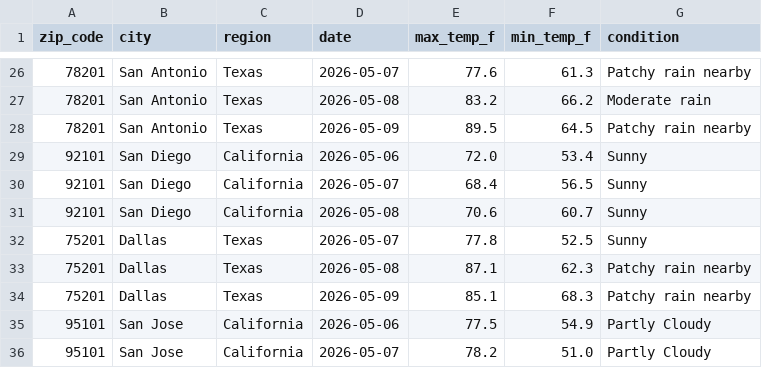
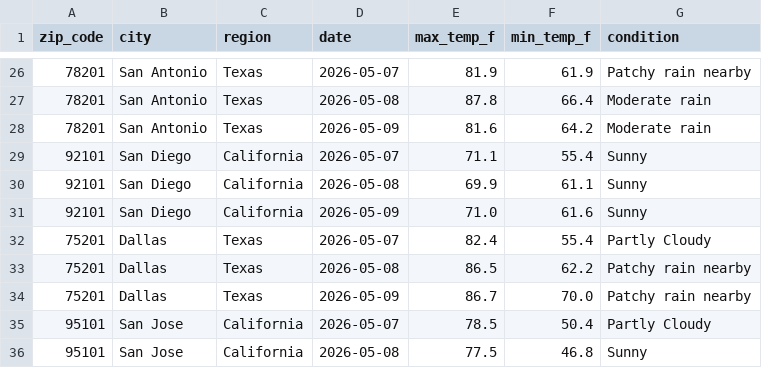
Before and after one commit to yjoe2027/weather-api-pipeline, a CSV file: weather_data.csv, drawn as a sheet; only a part is shown, gaps mark what is left out; the diff covers the shown part only.

```diff
--- a/weather_data.csv
+++ b/weather_data.csv
@@ -26,11 +26,11 @@ zip_code,city,region,date,max_temp_f,min_temp_f,condition
-78201,San Antonio,Texas,2026-05-07,77.6,61.3,Patchy rain nearby
-78201,San Antonio,Texas,2026-05-08,83.2,66.2,Moderate rain
-78201,San Antonio,Texas,2026-05-09,89.5,64.5,Patchy rain nearby
-92101,San Diego,California,2026-05-06,72.0,53.4,Sunny
-92101,San Diego,California,2026-05-07,68.4,56.5,Sunny
-92101,San Diego,California,2026-05-08,70.6,60.7,Sunny
-75201,Dallas,Texas,2026-05-07,77.8,52.5,Sunny
-75201,Dallas,Texas,2026-05-08,87.1,62.3,Patchy rain nearby
-75201,Dallas,Texas,2026-05-09,85.1,68.3,Patchy rain nearby
-95101,San Jose,California,2026-05-06,77.5,54.9,Partly Cloudy
-95101,San Jose,California,2026-05-07,78.2,51.0,Partly Cloudy
+78201,San Antonio,Texas,2026-05-07,81.9,61.9,Patchy rain nearby
+78201,San Antonio,Texas,2026-05-08,87.8,66.4,Moderate rain
+78201,San Antonio,Texas,2026-05-09,81.6,64.2,Moderate rain
+92101,San Diego,California,2026-05-07,71.1,55.4,Sunny
+92101,San Diego,California,2026-05-08,69.9,61.1,Sunny
+92101,San Diego,California,2026-05-09,71.0,61.6,Sunny
+75201,Dallas,Texas,2026-05-07,82.4,55.4,Partly Cloudy
+75201,Dallas,Texas,2026-05-08,86.5,62.2,Patchy rain nearby
+75201,Dallas,Texas,2026-05-09,86.7,70.0,Patchy rain nearby
+95101,San Jose,California,2026-05-07,78.5,50.4,Partly Cloudy
+95101,San Jose,California,2026-05-08,77.5,46.8,Sunny
```
Also changed, not shown: 132 edited cells elsewhere in this file.
